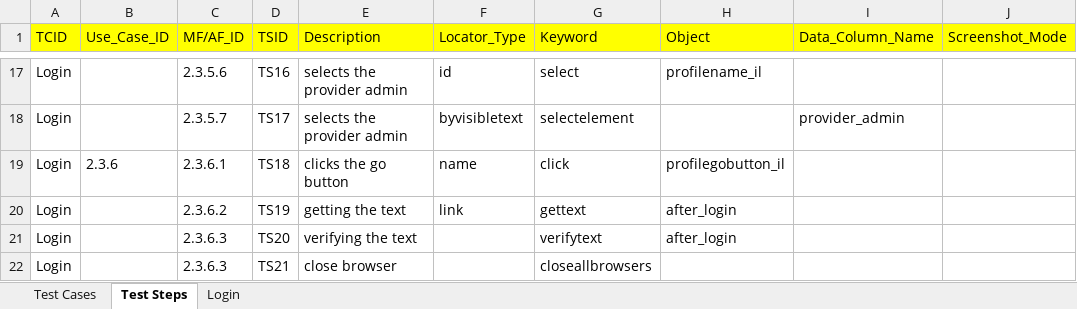
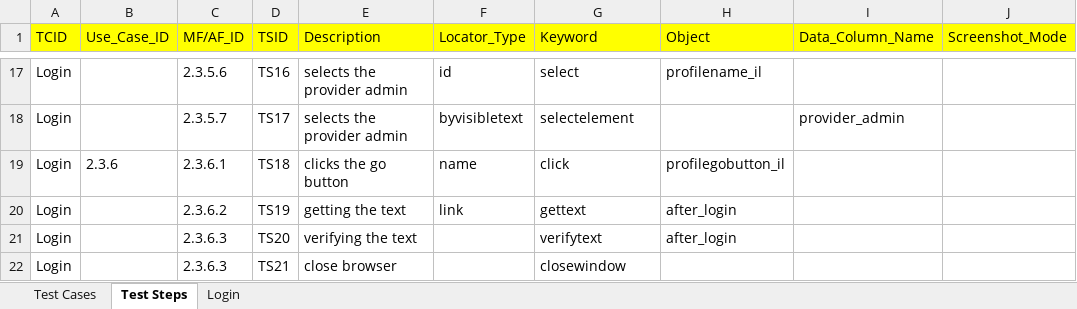
Before and after one commit to anil04503/Hybrid-Framework, an Excel workbook: Maven_Hybrid_Framework/target/test-classes/Test_Data/Login_IL.xlsx, sheet Test Steps, drawn as a sheet; only a part is shown, gaps mark what is left out; values as stored, in another font and other column widths than the file's, no borders; the diff names each change by its address in the sheet, - before the commit and + after, or states it on an @@ line.

```diff
--- a/Maven_Hybrid_Framework/target/test-classes/Test_Data/Login_IL.xlsx (sheet Test Steps)
+++ b/Maven_Hybrid_Framework/target/test-classes/Test_Data/Login_IL.xlsx (sheet Test Steps)
-G22 (Keyword): closeallbrowsers
+G22 (Keyword): closewindow
```
Also changed, not shown: sheet Login, 50 other files.
